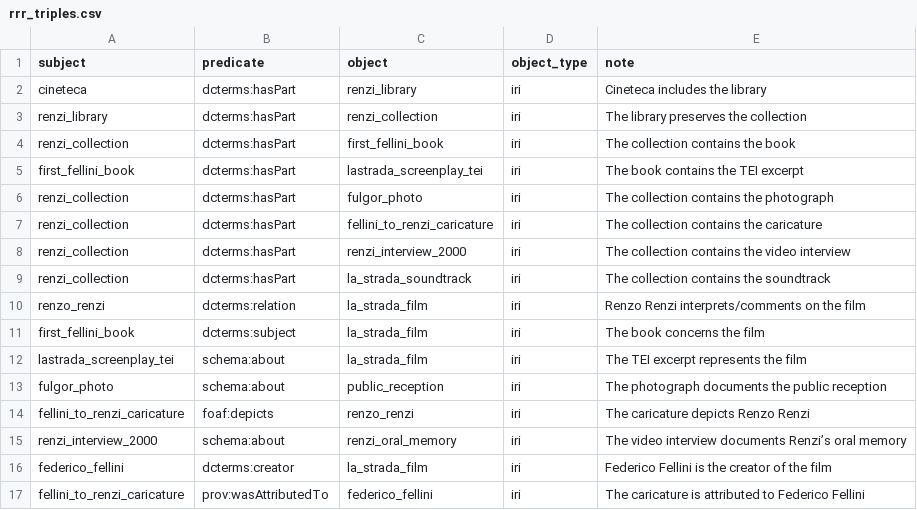
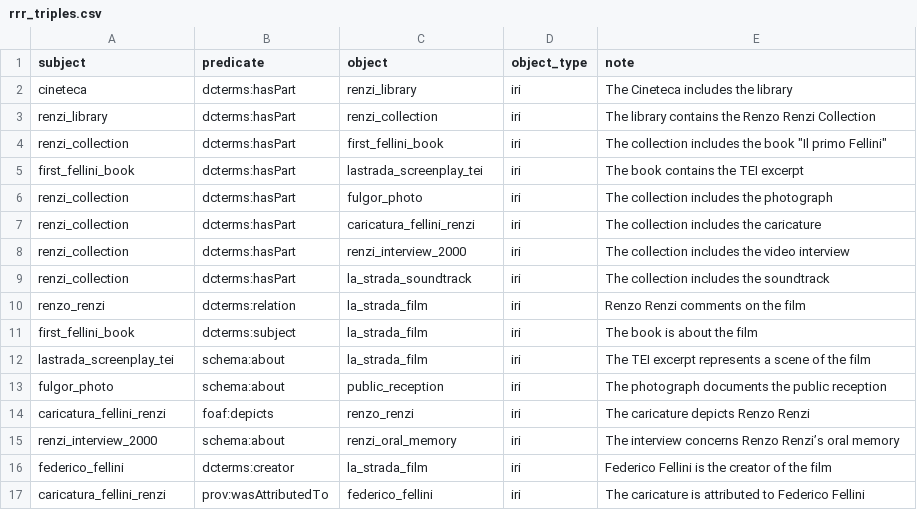
Before and after one commit to CineFiles25/TheRevolussionOfRenzoRenzi, a CSV file: csv/rrr_triples.csv, drawn as a sheet.

Commit message:
Update rrr_triples.csv

```diff
--- a/csv/rrr_triples.csv
+++ b/csv/rrr_triples.csv
@@ -1,17 +1,17 @@
 subject,predicate,object,object_type,note
-cineteca,dcterms:hasPart,renzi_library,iri,Cineteca includes the library
-renzi_library,dcterms:hasPart,renzi_collection,iri,The library preserves the collection
-renzi_collection,dcterms:hasPart,first_fellini_book,iri,The collection contains the book
+cineteca,dcterms:hasPart,renzi_library,iri,The Cineteca includes the library
+renzi_library,dcterms:hasPart,renzi_collection,iri,The library contains the Renzo Renzi Collection
+renzi_collection,dcterms:hasPart,first_fellini_book,iri,The collection includes the book "Il primo Fellini"
 first_fellini_book,dcterms:hasPart,lastrada_screenplay_tei,iri,The book contains the TEI excerpt
-renzi_collection,dcterms:hasPart,fulgor_photo,iri,The collection contains the photograph
-renzi_collection,dcterms:hasPart,fellini_to_renzi_caricature,iri,The collection contains the caricature
-renzi_collection,dcterms:hasPart,renzi_interview_2000,iri,The collection contains the video interview
-renzi_collection,dcterms:hasPart,la_strada_soundtrack,iri,The collection contains the soundtrack
-renzo_renzi,dcterms:relation,la_strada_film,iri,Renzo Renzi interprets/comments on the film
-first_fellini_book,dcterms:subject,la_strada_film,iri,The book concerns the film
-lastrada_screenplay_tei,schema:about,la_strada_film,iri,The TEI excerpt represents the film
+renzi_collection,dcterms:hasPart,fulgor_photo,iri,The collection includes the photograph
+renzi_collection,dcterms:hasPart,caricatura_fellini_renzi,iri,The collection includes the caricature
+renzi_collection,dcterms:hasPart,renzi_interview_2000,iri,The collection includes the video interview
+renzi_collection,dcterms:hasPart,la_strada_soundtrack,iri,The collection includes the soundtrack
+renzo_renzi,dcterms:relation,la_strada_film,iri,Renzo Renzi comments on the film
+first_fellini_book,dcterms:subject,la_strada_film,iri,The book is about the film
+lastrada_screenplay_tei,schema:about,la_strada_film,iri,The TEI excerpt represents a scene of the film
 fulgor_photo,schema:about,public_reception,iri,The photograph documents the public reception
-fellini_to_renzi_caricature,foaf:depicts,renzo_renzi,iri,The caricature depicts Renzo Renzi
-renzi_interview_2000,schema:about,renzi_oral_memory,iri,The video interview documents Renzi’s oral memory
+caricatura_fellini_renzi,foaf:depicts,renzo_renzi,iri,The caricature depicts Renzo Renzi
+renzi_interview_2000,schema:about,renzi_oral_memory,iri,The interview concerns Renzo Renzi’s oral memory
 federico_fellini,dcterms:creator,la_strada_film,iri,Federico Fellini is the creator of the film
-fellini_to_renzi_caricature,prov:wasAttributedTo,federico_fellini,iri,The caricature is attributed to Federico Fellini
+caricatura_fellini_renzi,prov:wasAttributedTo,federico_fellini,iri,The caricature is attributed to Federico Fellini
```
